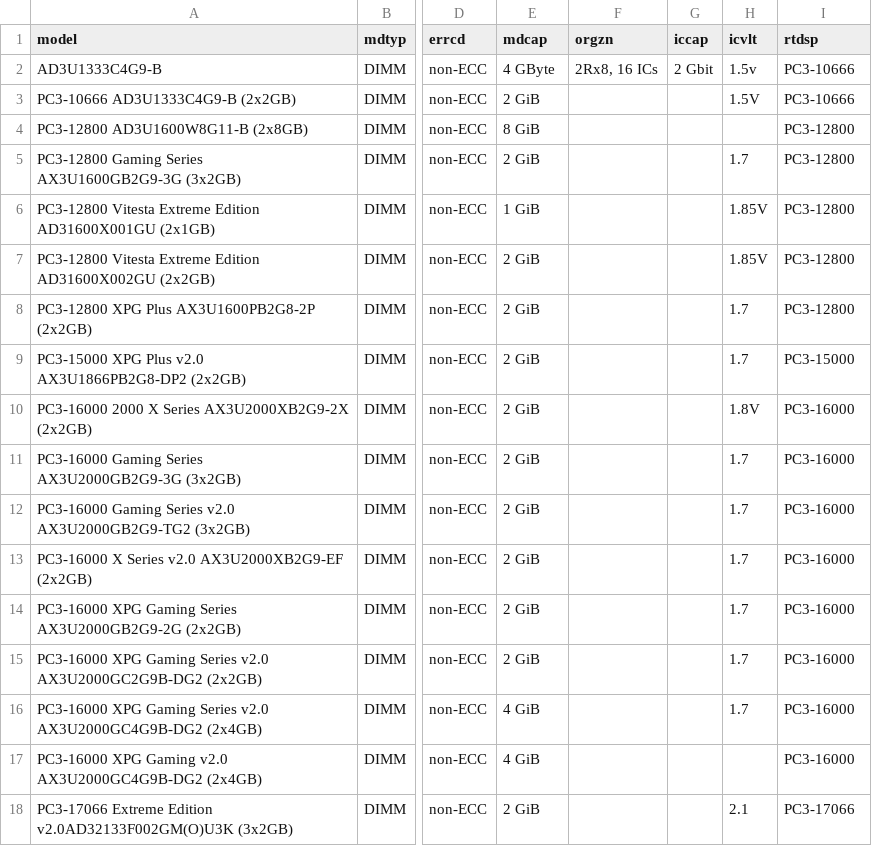
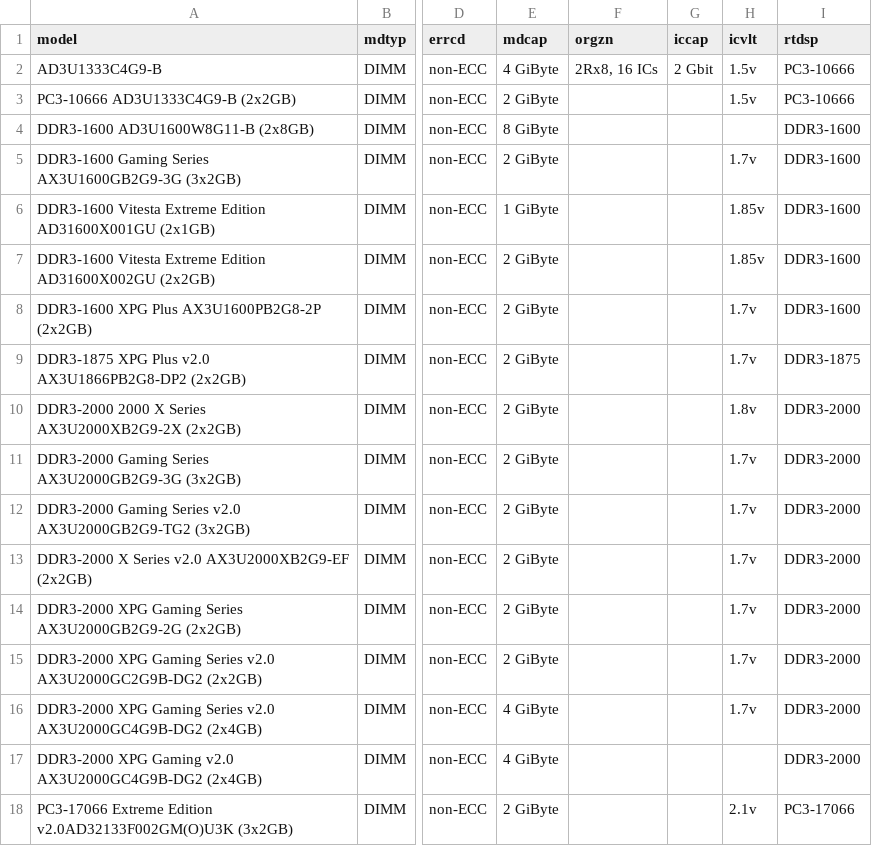
Before and after one commit to ctcl-bregis/ctclsite-rust, a CSV file: config/ramlist/lists/ddr3/ddr3_adata.csv, drawn as a sheet; only a part is shown, gaps mark what is left out; the diff covers the shown part only; the diff names each change by its address in the sheet, - before the commit and + after, or states it on an @@ line.

Commit message:
Sync progress; in-progress content changes to RAMList mainly

```diff
--- a/config/ramlist/lists/ddr3/ddr3_adata.csv
+++ b/config/ramlist/lists/ddr3/ddr3_adata.csv
-E2 (mdcap): 4 GByte
+E2 (mdcap): 4 GiByte
-E3 (mdcap): 2 GiB
+E3 (mdcap): 2 GiByte
-H3 (icvlt): 1.5V
+H3 (icvlt): 1.5v
-A4 (model): PC3-12800 AD3U1600W8G11-B (2x8GB)
+A4 (model): DDR3-1600 AD3U1600W8G11-B (2x8GB)
-E4 (mdcap): 8 GiB
+E4 (mdcap): 8 GiByte
-I4:I8 (rtdsp): PC3-12800
+I4:I8 (rtdsp): DDR3-1600
-A5 (model): PC3-12800 Gaming Series…
+A5 (model): DDR3-1600 Gaming Series…
-E5 (mdcap): 2 GiB
+E5 (mdcap): 2 GiByte
-H5 (icvlt): 1.7
+H5 (icvlt): 1.7v
-A6 (model): PC3-12800 Vitesta Extreme…
+A6 (model): DDR3-1600 Vitesta Extreme…
-E6 (mdcap): 1 GiB
+E6 (mdcap): 1 GiByte
-H6:H7 (icvlt): 1.85V
+H6:H7 (icvlt): 1.85v
-A7 (model): PC3-12800 Vitesta Extreme…
+A7 (model): DDR3-1600 Vitesta Extreme…
-E7:E15 (mdcap): 2 GiB
+E7:E15 (mdcap): 2 GiByte
-A8 (model): PC3-12800 XPG Plus AX3U1600PB2G8-2P (2x2GB)
+A8 (model): DDR3-1600 XPG Plus AX3U1600PB2G8-2P (2x2GB)
-H8:H9 (icvlt): 1.7
+H8:H9 (icvlt): 1.7v
-A9 (model): PC3-15000 XPG Plus…
+A9 (model): DDR3-1875 XPG Plus…
-I9 (rtdsp): PC3-15000
+I9 (rtdsp): DDR3-1875
-A10 (model): PC3-16000 2000 X…
+A10 (model): DDR3-2000 2000 X…
-H10 (icvlt): 1.8V
+H10 (icvlt): 1.8v
-I10:I17 (rtdsp): PC3-16000
+I10:I17 (rtdsp): DDR3-2000
-A11 (model): PC3-16000 Gaming Series…
+A11 (model): DDR3-2000 Gaming Series…
-H11:H16 (icvlt): 1.7
+H11:H16 (icvlt): 1.7v
-A12 (model): PC3-16000 Gaming Series…
+A12 (model): DDR3-2000 Gaming Series…
-A13 (model): PC3-16000 X Series…
+A13 (model): DDR3-2000 X Series…
-A14 (model): PC3-16000 XPG Gaming…
+A14 (model): DDR3-2000 XPG Gaming…
-A15 (model): PC3-16000 XPG Gaming…
+A15 (model): DDR3-2000 XPG Gaming…
-A16 (model): PC3-16000 XPG Gaming…
+A16 (model): DDR3-2000 XPG Gaming…
-E16:E17 (mdcap): 4 GiB
+E16:E17 (mdcap): 4 GiByte
-A17 (model): PC3-16000 XPG Gaming…
+A17 (model): DDR3-2000 XPG Gaming…
-E18 (mdcap): 2 GiB
+E18 (mdcap): 2 GiByte
-H18 (icvlt): 2.1
+H18 (icvlt): 2.1v
```
Also changed, not shown: 10 edited cells elsewhere in this file, config/ramlist/lists/ddr3/ddr3_apacer.csv, config/ramlist/lists/ddr3/ddr3_avexir.csv, 20 other files.
